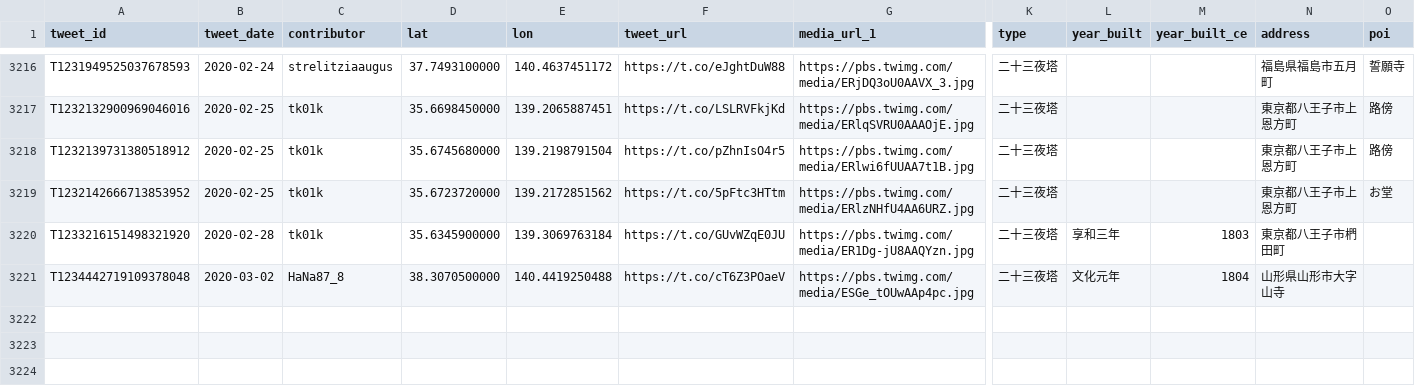
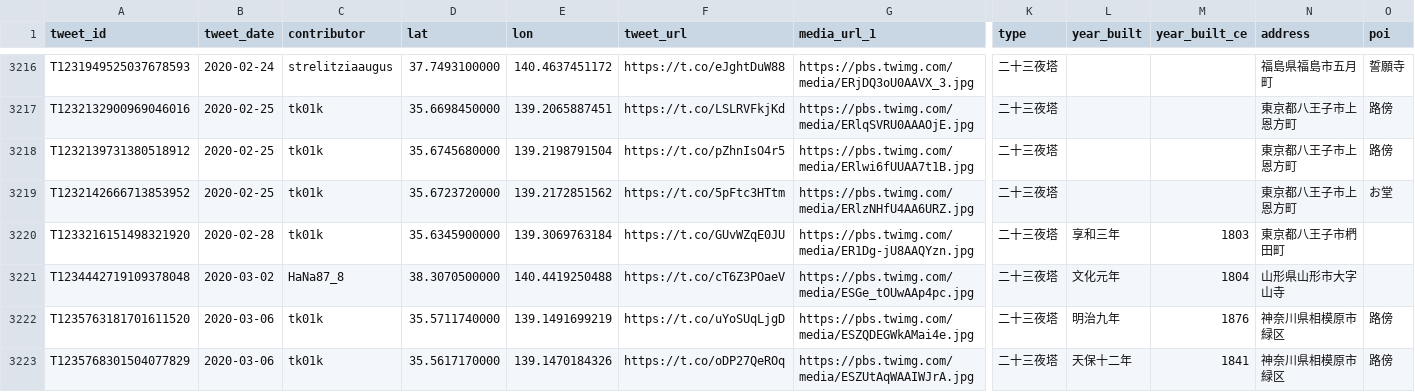
Before and after one commit to midoriit/tsukimachito, a CSV file: tsukimachito.csv, drawn as a sheet; only a part is shown, gaps mark what is left out; rows hold the shown columns only; the diff names each change by its address in the sheet, - before the commit and + after, or states it on an @@ line.

```diff
--- a/tsukimachito.csv
+++ b/tsukimachito.csv
+row 3222: T1235763181701611520 | 2020-03-06 | tk01k | 35.5711740000 | 139.1491699219 | https://t.co/uYoSUqLjgD | https://pbs.twimg.com/media/ESZQDEGWkAMai4e.jpg | 二十三夜塔 | 明治九年 | 1876 | 神奈川県相模原市緑区 | 路傍
+row 3223: T1235768301504077829 | 2020-03-06 | tk01k | 35.5617170000 | 139.1470184326 | https://t.co/oDP27QeROq | https://pbs.twimg.com/media/ESZUtAqWAAIWJrA.jpg | 二十三夜塔 | 天保十二年 | 1841 | 神奈川県相模原市緑区 | 路傍
```
Also changed, not shown: 2 other files.
